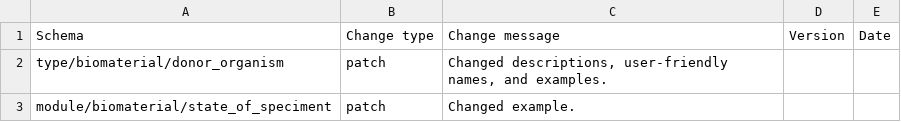
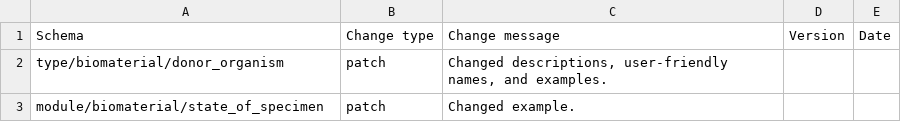
Before and after one commit to HumanCellAtlas/metadata-schema, a CSV file: json_schema/update_log.csv, drawn as a sheet.

Commit message:
Fixed typo in update_log.

```diff
--- a/json_schema/update_log.csv
+++ b/json_schema/update_log.csv
@@ -2,2 +2,2 @@ Schema,Change type,Change message,Version,Date
 type/biomaterial/donor_organism,patch,"Changed descriptions, user-friendly names, and examples.",,
-module/biomaterial/state_of_speciment,patch,"Changed example.",,
+module/biomaterial/state_of_specimen,patch,"Changed example.",,
```
